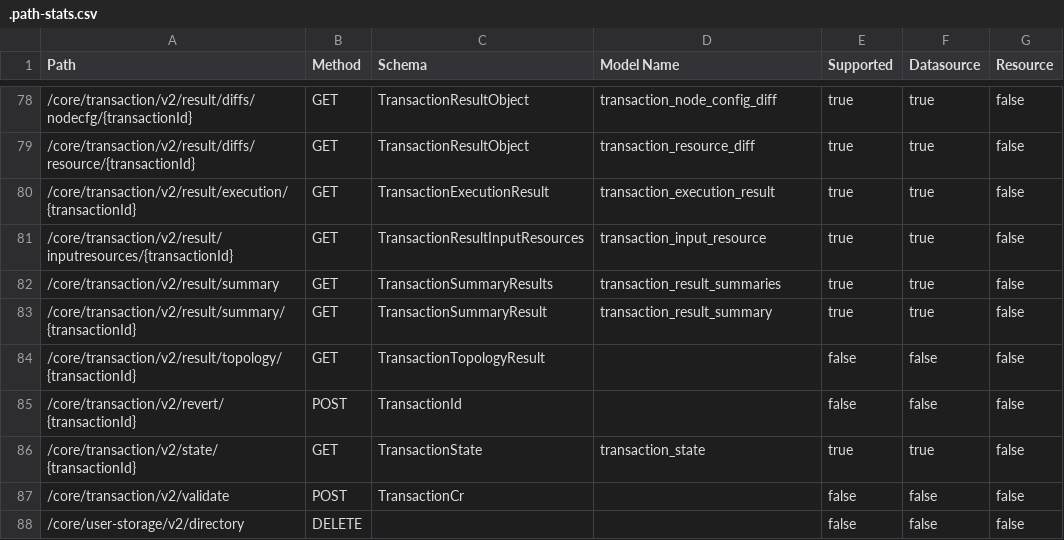
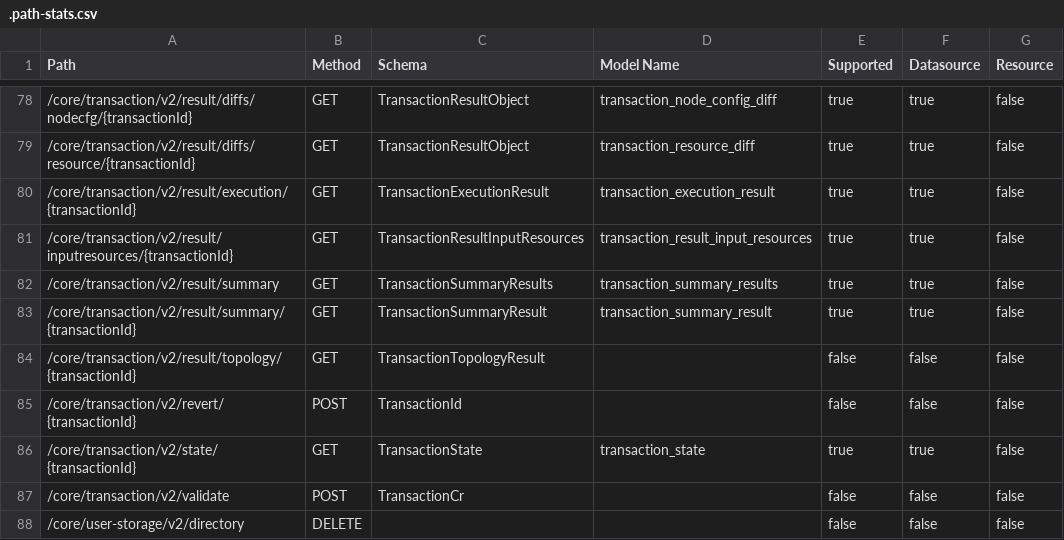
Before and after one commit to nokia-eda/terraform-provider-core-v1, a CSV file: .path-stats.csv, drawn as a sheet; only a part is shown, gaps mark what is left out.

```diff
--- a/.path-stats.csv
+++ b/.path-stats.csv
@@ -80,5 +80,5 @@ Path,Method,Schema,Model Name,Supported,Datasource,Resource
 /core/transaction/v2/result/execution/{transactionId},GET,TransactionExecutionResult,transaction_execution_result,true,true,false
-/core/transaction/v2/result/inputresources/{transactionId},GET,TransactionResultInputResources,transaction_input_resource,true,true,false
-/core/transaction/v2/result/summary,GET,TransactionSummaryResults,transaction_result_summaries,true,true,false
-/core/transaction/v2/result/summary/{transactionId},GET,TransactionSummaryResult,transaction_result_summary,true,true,false
+/core/transaction/v2/result/inputresources/{transactionId},GET,TransactionResultInputResources,transaction_result_input_resources,true,true,false
+/core/transaction/v2/result/summary,GET,TransactionSummaryResults,transaction_summary_results,true,true,false
+/core/transaction/v2/result/summary/{transactionId},GET,TransactionSummaryResult,transaction_summary_result,true,true,false
 /core/transaction/v2/result/topology/{transactionId},GET,TransactionTopologyResult,,false,false,false
```
Also changed, not shown: 53 other files.
